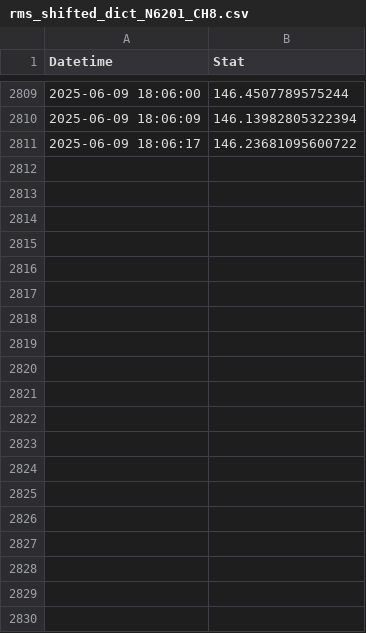
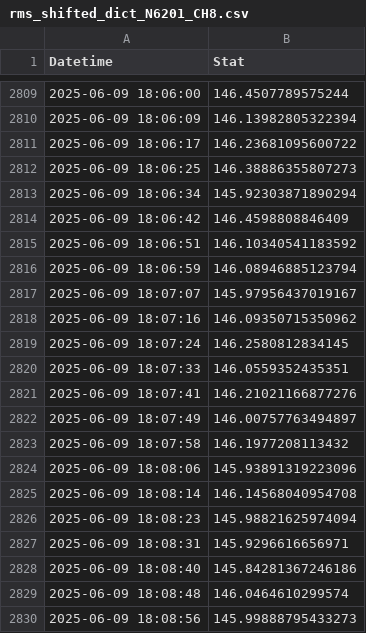
Before and after one commit to dylanspano/pigging_stats_060925, a CSV file: rms_shifted_dict_N6201_CH8.csv, drawn as a sheet; only a part is shown, gaps mark what is left out; the diff covers the shown part only; the diff names each change by its address in the sheet, - before the commit and + after, or states it on an @@ line.

Commit message:
Update rms_shifted_dict_N6201_CH8.csv

```diff
--- a/rms_shifted_dict_N6201_CH8.csv
+++ b/rms_shifted_dict_N6201_CH8.csv
+row 2812: 2025-06-09 18:06:25 | 146.38886355807273
+row 2813: 2025-06-09 18:06:34 | 145.92303871890294
+row 2814: 2025-06-09 18:06:42 | 146.4598808846409
+row 2815: 2025-06-09 18:06:51 | 146.10340541183592
+row 2816: 2025-06-09 18:06:59 | 146.08946885123794
+row 2817: 2025-06-09 18:07:07 | 145.97956437019167
+row 2818: 2025-06-09 18:07:16 | 146.09350715350962
+row 2819: 2025-06-09 18:07:24 | 146.2580812834145
+row 2820: 2025-06-09 18:07:33 | 146.0559352435351
+row 2821: 2025-06-09 18:07:41 | 146.21021166877276
+row 2822: 2025-06-09 18:07:49 | 146.00757763494897
+row 2823: 2025-06-09 18:07:58 | 146.1977208113432
+row 2824: 2025-06-09 18:08:06 | 145.93891319223096
+row 2825: 2025-06-09 18:08:14 | 146.14568040954708
+row 2826: 2025-06-09 18:08:23 | 145.98821625974094
+row 2827: 2025-06-09 18:08:31 | 145.9296616656971
+row 2828: 2025-06-09 18:08:40 | 145.84281367246186
+row 2829: 2025-06-09 18:08:48 | 146.0464610299574
+row 2830: 2025-06-09 18:08:56 | 145.99888795433273
```
Also changed, not shown: 60 added rows elsewhere in this file.
